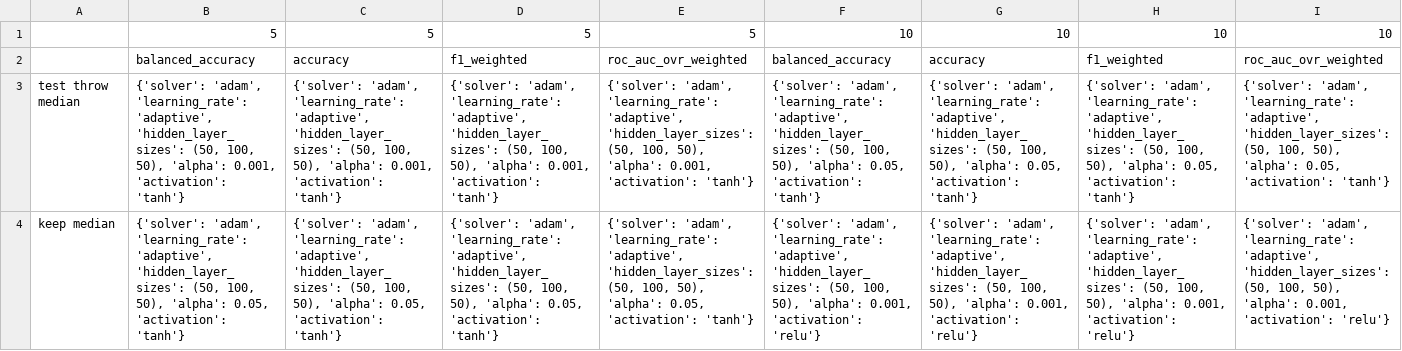
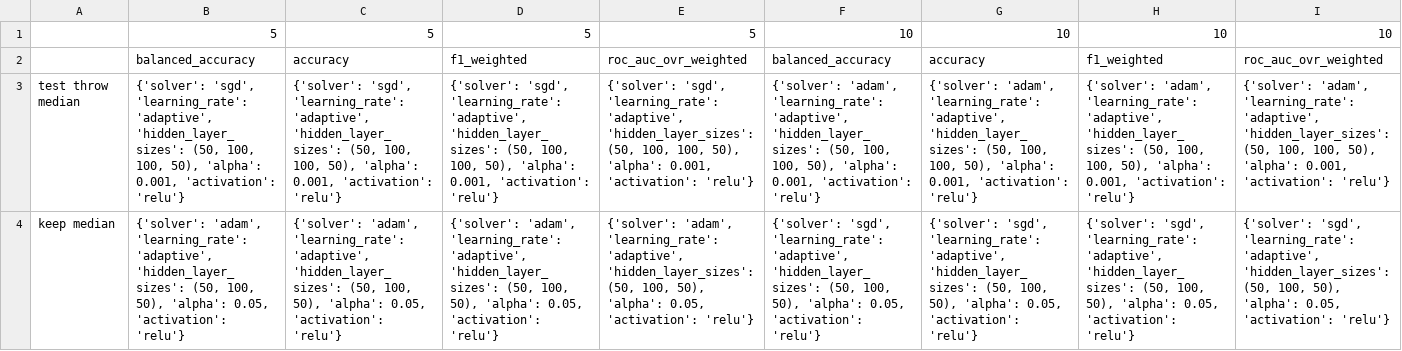
Before and after one commit to ShreyaKapoor18/Thesis, a CSV file: graphtools/outputs/csvs/Agreeableness_MLP_results_cv_bestparams.csv, drawn as a sheet; only a part is shown; the diff covers the shown part only; the diff names each change by its address in the sheet, - before the commit and + after, or states it on an @@ line.

```diff
--- a/graphtools/outputs/csvs/Agreeableness_MLP_results_cv_bestparams.csv
+++ b/graphtools/outputs/csvs/Agreeableness_MLP_results_cv_bestparams.csv
-B3: {'solver': 'adam', 'learning_rate': 'adaptive', 'hidden_layer_sizes': (50, 100, 50), 'alpha': 0.001, 'activation': 'tanh'}
+B3: {'solver': 'sgd', 'learning_rate': 'adaptive', 'hidden_layer_sizes': (50, 100, 100, 50), 'alpha': 0.001, 'activation': 'relu'}
-C3: {'solver': 'adam', 'learning_rate': 'adaptive', 'hidden_layer_sizes': (50, 100, 50), 'alpha': 0.001, 'activation': 'tanh'}
+C3: {'solver': 'sgd', 'learning_rate': 'adaptive', 'hidden_layer_sizes': (50, 100, 100, 50), 'alpha': 0.001, 'activation': 'relu'}
-D3: {'solver': 'adam', 'learning_rate': 'adaptive', 'hidden_layer_sizes': (50, 100, 50), 'alpha': 0.001, 'activation': 'tanh'}
+D3: {'solver': 'sgd', 'learning_rate': 'adaptive', 'hidden_layer_sizes': (50, 100, 100, 50), 'alpha': 0.001, 'activation': 'relu'}
-E3: {'solver': 'adam', 'learning_rate': 'adaptive', 'hidden_layer_sizes': (50, 100, 50), 'alpha': 0.001, 'activation': 'tanh'}
+E3: {'solver': 'sgd', 'learning_rate': 'adaptive', 'hidden_layer_sizes': (50, 100, 100, 50), 'alpha': 0.001, 'activation': 'relu'}
-F3: …(50, 100, 50), 'alpha': 0.05, 'activation': 'tanh'}
+F3: …(50, 100, 100, 50), 'alpha': 0.001, 'activation': 'relu'}
-G3: …(50, 100, 50), 'alpha': 0.05, 'activation': 'tanh'}
+G3: …(50, 100, 100, 50), 'alpha': 0.001, 'activation': 'relu'}
-H3: …(50, 100, 50), 'alpha': 0.05, 'activation': 'tanh'}
+H3: …(50, 100, 100, 50), 'alpha': 0.001, 'activation': 'relu'}
-I3: …(50, 100, 50), 'alpha': 0.05, 'activation': 'tanh'}
+I3: …(50, 100, 100, 50), 'alpha': 0.001, 'activation': 'relu'}
-B4: …0.05, 'activation': 'tanh'}
+B4: …0.05, 'activation': 'relu'}
-C4: …0.05, 'activation': 'tanh'}
+C4: …0.05, 'activation': 'relu'}
-D4: …0.05, 'activation': 'tanh'}
+D4: …0.05, 'activation': 'relu'}
-E4: …0.05, 'activation': 'tanh'}
+E4: …0.05, 'activation': 'relu'}
-F4: {'solver': 'adam', 'learning_rate': 'adaptive', 'hidden_layer_sizes': (50, 100, 50), 'alpha': 0.001, 'activation': 'relu'}
+F4: {'solver': 'sgd', 'learning_rate': 'adaptive', 'hidden_layer_sizes': (50, 100, 50), 'alpha': 0.05, 'activation': 'relu'}
-G4: {'solver': 'adam', 'learning_rate': 'adaptive', 'hidden_layer_sizes': (50, 100, 50), 'alpha': 0.001, 'activation': 'relu'}
+G4: {'solver': 'sgd', 'learning_rate': 'adaptive', 'hidden_layer_sizes': (50, 100, 50), 'alpha': 0.05, 'activation': 'relu'}
-H4: {'solver': 'adam', 'learning_rate': 'adaptive', 'hidden_layer_sizes': (50, 100, 50), 'alpha': 0.001, 'activation': 'relu'}
+H4: {'solver': 'sgd', 'learning_rate': 'adaptive', 'hidden_layer_sizes': (50, 100, 50), 'alpha': 0.05, 'activation': 'relu'}
-I4: {'solver': 'adam', 'learning_rate': 'adaptive', 'hidden_layer_sizes': (50, 100, 50), 'alpha': 0.001, 'activation': 'relu'}
+I4: {'solver': 'sgd', 'learning_rate': 'adaptive', 'hidden_layer_sizes': (50, 100, 50), 'alpha': 0.05, 'activation': 'relu'}
```
Also changed, not shown: 16 edited cells elsewhere in this file, graphtools/outputs/csvs/Agreeableness_MLP_results_cv.csv, graphtools/outputs/csvs/Agreeableness_RF_results_cv.csv, 9 other files.
